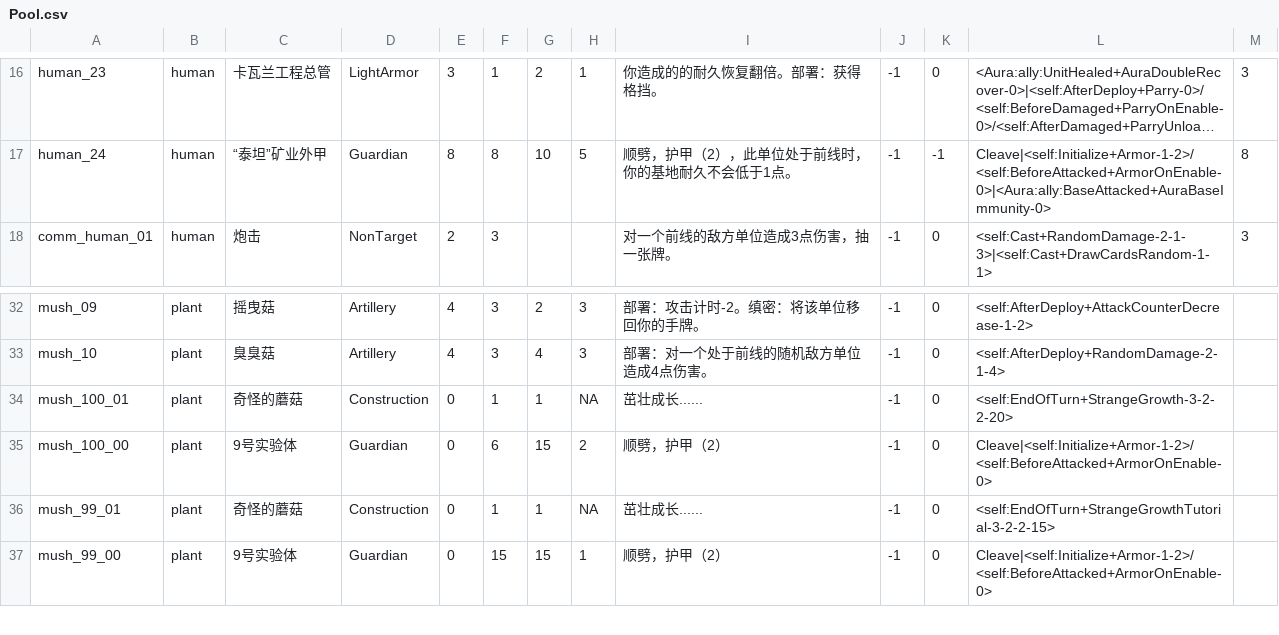
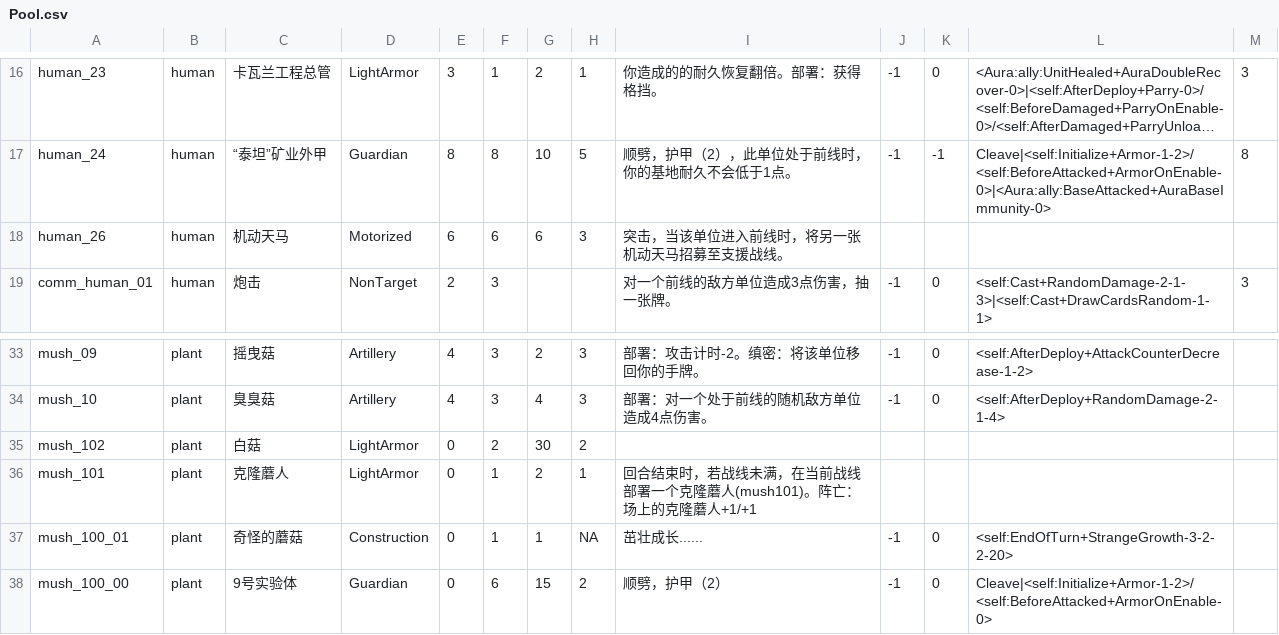
Before and after one commit to Archer-du/OuterStray, a CSV file: Assets/Config/Pool.csv, drawn as a sheet; only a part is shown, gaps mark what is left out; the shorter side is filled out with more unchanged rows; long unchanged cells end in …; the diff names each change by its address in the sheet, - before the commit and + after, or states it on an @@ line.

```diff
--- a/Assets/Config/Pool.csv
+++ b/Assets/Config/Pool.csv
+row 18: human_26 | human | 机动天马 | Motorized | 6 | 6 | 6 | 3 | 突击，当该单位进入前线时，将另一张机动天马招募至支援战线。
+row 35: mush_102 | plant | 白菇 | LightArmor | 0 | 2 | 30 | 2
+row 36: mush_101 | plant | 克隆蘑人 | LightArmor | 0 | 1 | 2 | 1 | 回合结束时，若战线未满，在当前战线部署一个克隆蘑人(mush101)。阵亡：场上的克隆蘑人+1/+1
```
Also changed, not shown: 17 other files.
